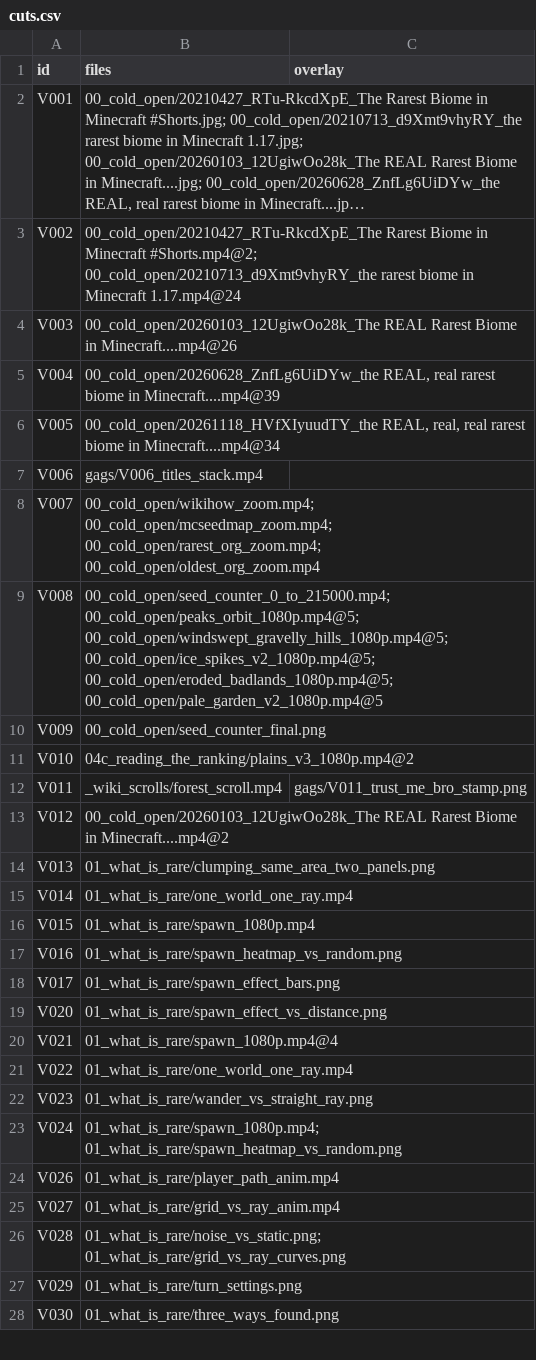
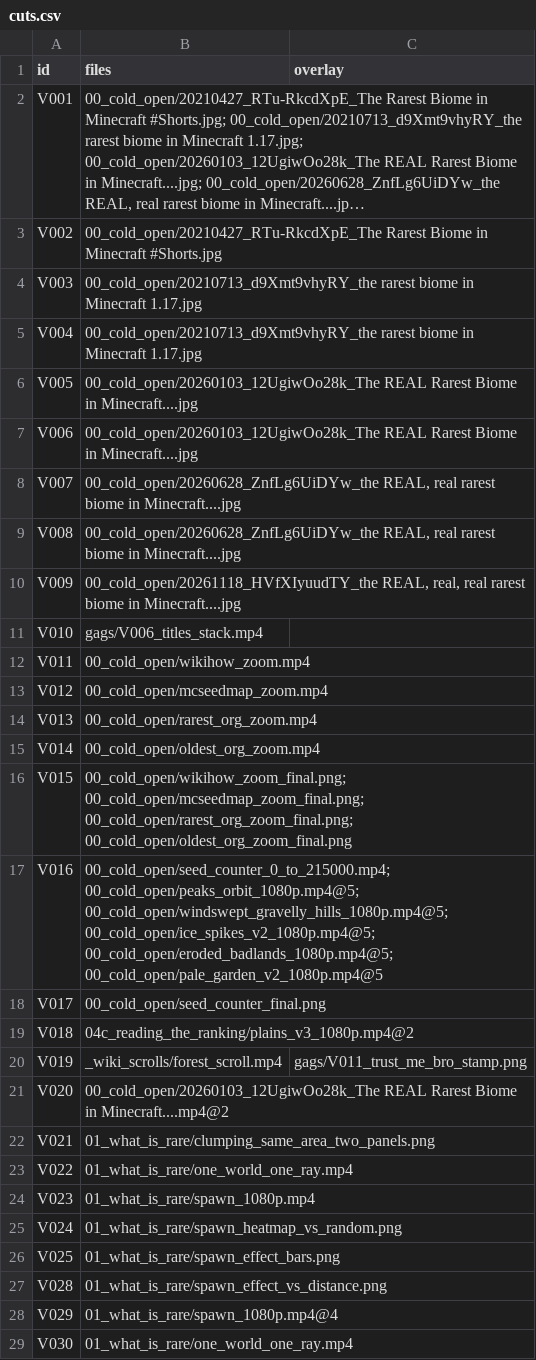
Before and after one commit to KhiemGOM/mc-biome-rarity, a CSV file: video/edit/cuts.csv, drawn as a sheet; only a part is shown; long unchanged cells end in …; removed rows and columns are numbered as before the commit, all else as after; the diff covers the shown part only; the diff names each change by its address in the sheet, - before the commit and + after, or states it on an @@ line.

```diff
--- a/video/edit/cuts.csv
+++ b/video/edit/cuts.csv
-B3 (files): …in Minecraft #Shorts.mp4@2; 00_cold_open/20210713_d9Xmt9vhyRY_the rarest biome in Minecraft 1.17.mp4@24
+B3 (files): …in Minecraft #Shorts.jpg
-B4 (files): 00_cold_open/20260103_12UgiwOo28k_The REAL Rarest Biome in Minecraft....mp4@26
+B4 (files): 00_cold_open/20210713_d9Xmt9vhyRY_the rarest biome in Minecraft 1.17.jpg
-B5 (files): 00_cold_open/20260628_ZnfLg6UiDYw_the REAL, real rarest biome in Minecraft....mp4@39
+B5 (files): 00_cold_open/20210713_d9Xmt9vhyRY_the rarest biome in Minecraft 1.17.jpg
-B6 (files): 00_cold_open/20261118_HVfXIyuudTY_the REAL, real, real rarest biome in Minecraft....mp4@34
+B6 (files): 00_cold_open/20260103_12UgiwOo28k_The REAL Rarest Biome in Minecraft....jpg
-B7 (files): gags/V006_titles_stack.mp4
+B7 (files): 00_cold_open/20260103_12UgiwOo28k_The REAL Rarest Biome in Minecraft....jpg
-B8 (files): 00_cold_open/wikihow_zoom.mp4; 00_cold_open/mcseedmap_zoom.mp4; 00_cold_open/rarest_org_zoom.mp4; 00_cold_open/oldest_org_zoom.mp4
+B8 (files): 00_cold_open/20260628_ZnfLg6UiDYw_the REAL, real rarest biome in Minecraft....jpg
-B9 (files): 00_cold_open/seed_counter_0_to_215000.mp4; 00_cold_open/peaks_orbit_1080p.mp4@5; 00_cold_open/windswept_gravelly_hills_1080p.mp4@5; 00_cold_open/ice_spikes_v2_1080p.mp4@5; 00_cold_open/eroded_badlands_1080p.mp4@5; 00_cold_open/pale_garden_v2_1080p.mp4@5
+B9 (files): 00_cold_open/20260628_ZnfLg6UiDYw_the REAL, real rarest biome in Minecraft....jpg
-B10 (files): 00_cold_open/seed_counter_final.png
+B10 (files): 00_cold_open/20261118_HVfXIyuudTY_the REAL, real, real rarest biome in Minecraft....jpg
-B11 (files): 04c_reading_the_ranking/plains_v3_1080p.mp4@2
+B11 (files): gags/V006_titles_stack.mp4
-B12 (files): _wiki_scrolls/forest_scroll.mp4
+B12 (files): 00_cold_open/wikihow_zoom.mp4
-C12 (overlay): gags/V011_trust_me_bro_stamp.png
+C12 (overlay): (empty)
-B13 (files): 00_cold_open/20260103_12UgiwOo28k_The REAL Rarest Biome in Minecraft....mp4@2
+B13 (files): 00_cold_open/mcseedmap_zoom.mp4
-B14 (files): 01_what_is_rare/clumping_same_area_two_panels.png
+B14 (files): 00_cold_open/rarest_org_zoom.mp4
-B15 (files): 01_what_is_rare/one_world_one_ray.mp4
+B15 (files): 00_cold_open/oldest_org_zoom.mp4
-B16 (files): 01_what_is_rare/spawn_1080p.mp4
+B16 (files): 00_cold_open/wikihow_zoom_final.png; 00_cold_open/mcseedmap_zoom_final.png; 00_cold_open/rarest_org_zoom_final.png; 00_cold_open/oldest_org_zoom_final.png
-B17 (files): 01_what_is_rare/spawn_heatmap_vs_random.png
+B17 (files): 00_cold_open/seed_counter_0_to_215000.mp4; 00_cold_open/peaks_orbit_1080p.mp4@5; 00_cold_open/windswept_gravelly_hills_1080p.mp4@5; 00_cold_open/ice_spikes_v2_1080p.mp4@5; 00_cold_open/eroded_badlands_1080p.mp4@5; 00_cold_open/pale_garden_v2_1080p.mp4@5
-B18 (files): 01_what_is_rare/spawn_effect_bars.png
+B18 (files): 00_cold_open/seed_counter_final.png
+row 19: V018 | 04c_reading_the_ranking/plains_v3_1080p.mp4@2
+row 20: V019 | _wiki_scrolls/forest_scroll.mp4 | gags/V011_trust_me_bro_stamp.png
-B21 (files): 01_what_is_rare/spawn_effect_vs_distance.png
+B21 (files): 00_cold_open/20260103_12UgiwOo28k_The REAL Rarest Biome in Minecraft....mp4@2
-B22 (files): 01_what_is_rare/spawn_1080p.mp4@4
+B22 (files): 01_what_is_rare/clumping_same_area_two_panels.png
-B24 (files): 01_what_is_rare/wander_vs_straight_ray.png
+B24 (files): 01_what_is_rare/spawn_1080p.mp4
-B25 (files): 01_what_is_rare/spawn_1080p.mp4; 01_what_is_rare/spawn_heatmap_vs_random.png
+B25 (files): 01_what_is_rare/spawn_heatmap_vs_random.png
-row 24: V026 | 01_what_is_rare/player_path_anim.mp4
-row 25: V027 | 01_what_is_rare/grid_vs_ray_anim.mp4
+row 26: V025 | 01_what_is_rare/spawn_effect_bars.png
-B27 (files): 01_what_is_rare/noise_vs_static.png; 01_what_is_rare/grid_vs_ray_curves.png
+B27 (files): 01_what_is_rare/spawn_effect_vs_distance.png
-B28 (files): 01_what_is_rare/turn_settings.png
+B28 (files): 01_what_is_rare/spawn_1080p.mp4@4
-B29 (files): 01_what_is_rare/three_ways_found.png
+B29 (files): 01_what_is_rare/one_world_one_ray.mp4
```
Also changed, not shown: 11 added rows, 4 removed rows and 67 edited cells elsewhere in this file, 18 other files.
